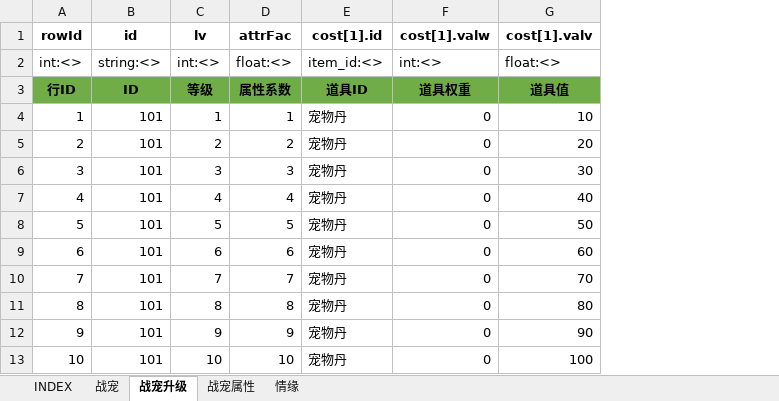
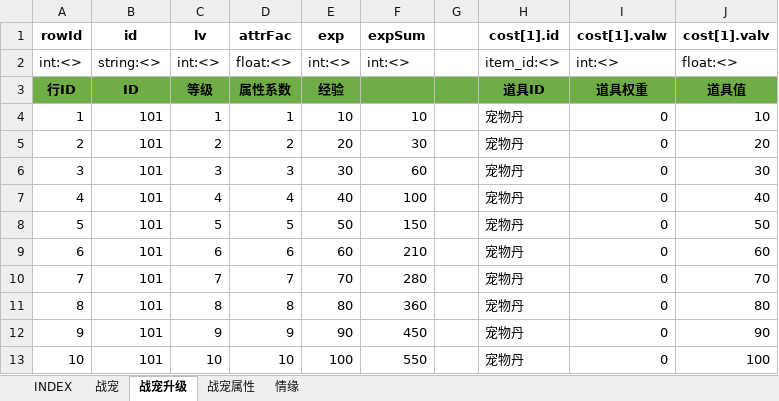
Before and after one commit to hataksumo/UIDesigner, an Excel workbook: Excel/pet.战宠.xlsx, sheet 战宠升级, drawn as a sheet; only a part is shown; values as stored, in another font and other column widths than the file's, no borders; the diff names each change by its address in the sheet, - before the commit and + after, or states it on an @@ line.

```diff
--- a/Excel/pet.战宠.xlsx (sheet 战宠升级)
+++ b/Excel/pet.战宠.xlsx (sheet 战宠升级)
+column E (exp), rows 2-13: int:<> | 经验 | 10 | 20 | 30 | 40 | 50 | 60 | 70 | 80 | 90 | 100
+column F (expSum), rows 2-13: int:<> |  | 10 | 30 | 60 | 100 | 150 | 210 | 280 | 360 | 450 | 550
+column G, empty
```
Also changed, not shown: sheet 情缘, Excel/chapter.章节关卡.xlsx, Excel/global.全局.xlsx, 2 other files.
